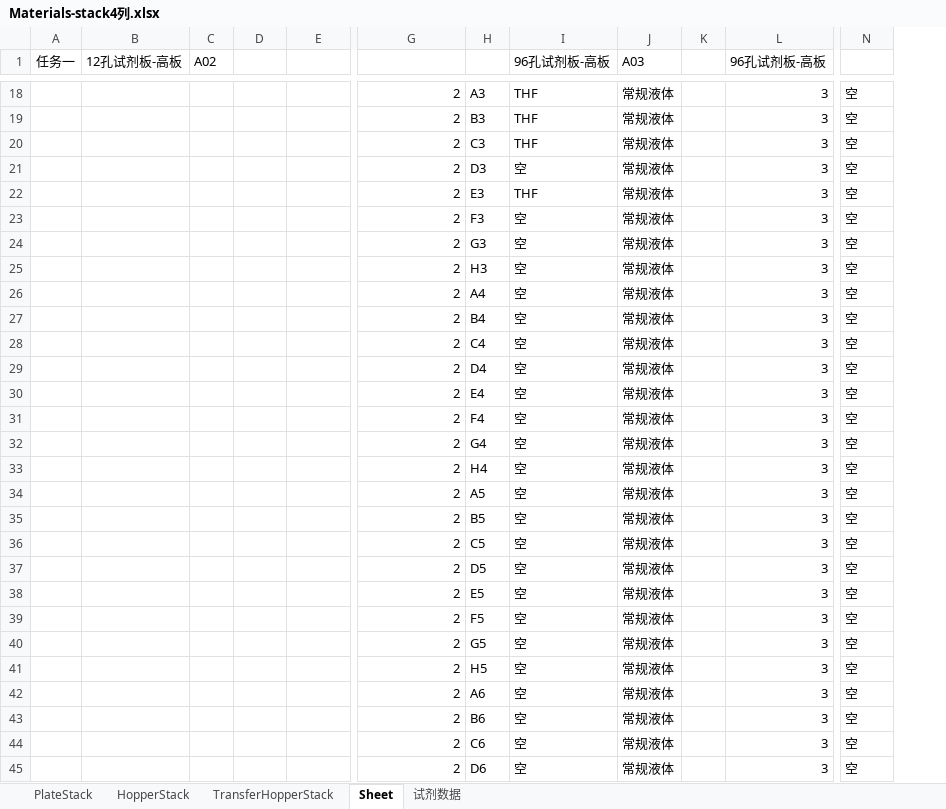
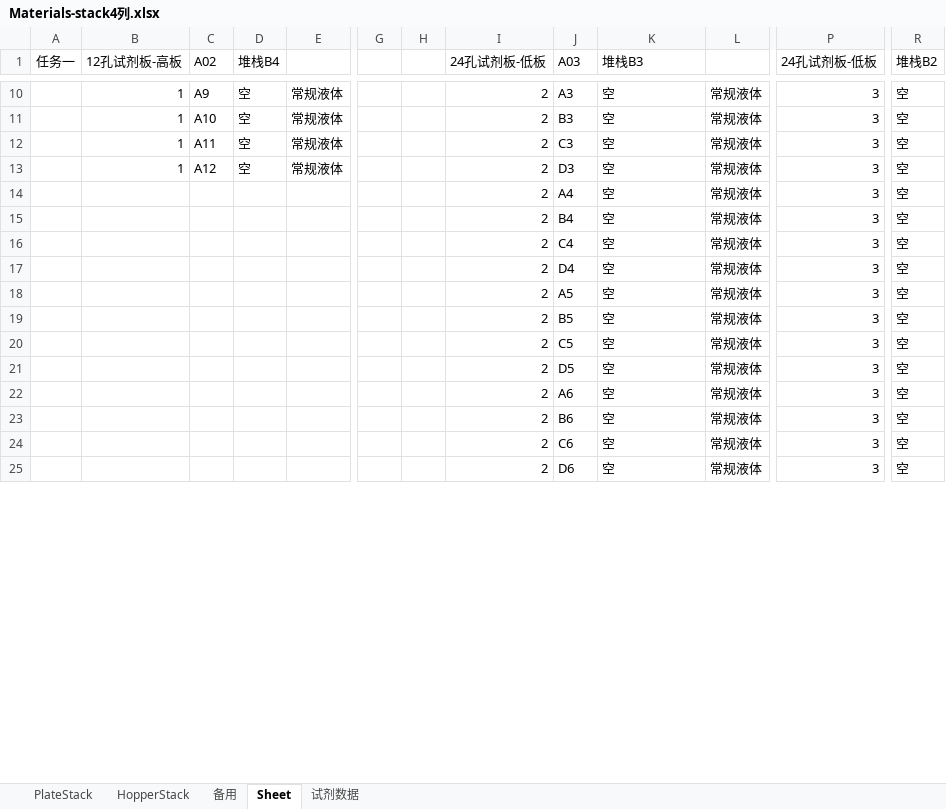
Before and after one commit to llwc594/excel_generation, an Excel workbook: generation_zy/Materials-stack4列.xlsx, sheet Sheet, drawn as a sheet; only a part is shown, gaps mark what is left out; values as stored, in another font and other column widths than the file's, no borders; removed rows and columns are numbered as before the commit, all else as after; rows hold the shown columns only; the diff covers the shown part only; the diff names each change by its address in the sheet, - before the commit and + after, or states it on an @@ line.

```diff
--- a/generation_zy/Materials-stack4列.xlsx (sheet Sheet)
+++ b/generation_zy/Materials-stack4列.xlsx (sheet Sheet)
-sheet tab: TransferHopperStack
+sheet tab: 备用
+column G, empty
+column H, empty
-column K, empty
-D1: (empty)
+D1: 堆栈B4
-I1: (empty)
+I1: 24孔试剂板-低板
-J1: (empty)
+J1: A03
-K1: 96孔试剂板-高板
+K1: 堆栈B3
-L1: A03
+L1: (empty)
-P1: 96孔试剂板-高板
+P1: 24孔试剂板-低板
-R1: (empty)
+R1: 堆栈B2
-B10:B13 (12孔试剂板-高板): (empty)
+B10:B13 (12孔试剂板-高板): 1
-C10 (A02): (empty)
+C10 (A02): A9
-D10:D13 (堆栈B4): (empty)
+D10:D13 (堆栈B4): 空
-E10:E13: (empty)
+E10:E13: 常规液体
-K10:K12 (堆栈B3): THF
+K10:K12 (堆栈B3): 空
-C11 (A02): (empty)
+C11 (A02): A10
-C12 (A02): (empty)
+C12 (A02): A11
-C13 (A02): (empty)
+C13 (A02): A12
-row 22:  |  |  |  |  | 2 | E3 | THF | 常规液体 |  | 3 | 空
-row 23:  |  |  |  |  | 2 | F3 | 空 | 常规液体 |  | 3 | 空
-row 24:  |  |  |  |  | 2 | G3 | 空 | 常规液体 |  | 3 | 空
-row 25:  |  |  |  |  | 2 | H3 | 空 | 常规液体 |  | 3 | 空
-row 30:  |  |  |  |  | 2 | E4 | 空 | 常规液体 |  | 3 | 空
-row 31:  |  |  |  |  | 2 | F4 | 空 | 常规液体 |  | 3 | 空
-row 32:  |  |  |  |  | 2 | G4 | 空 | 常规液体 |  | 3 | 空
-row 33:  |  |  |  |  | 2 | H4 | 空 | 常规液体 |  | 3 | 空
-row 38:  |  |  |  |  | 2 | E5 | 空 | 常规液体 |  | 3 | 空
-row 39:  |  |  |  |  | 2 | F5 | 空 | 常规液体 |  | 3 | 空
-row 40:  |  |  |  |  | 2 | G5 | 空 | 常规液体 |  | 3 | 空
-row 41:  |  |  |  |  | 2 | H5 | 空 | 常规液体 |  | 3 | 空
```
Also changed, not shown: 5 added rows, 143 removed rows, 5 added columns and 217 edited cells elsewhere in this sheet, sheet 试剂数据, sheet PlateStack, sheet HopperStack, generation_zy/hiwo-任务1-1.xlsx, generation_zy/hiwo-物料1-1.xlsx, 19 other files.
